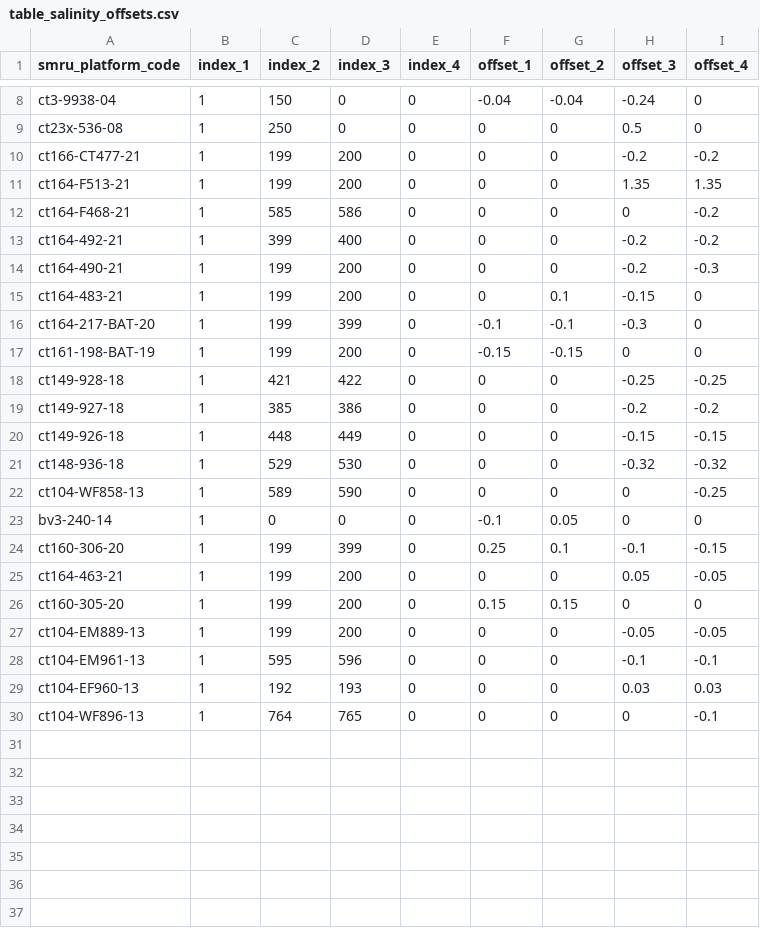
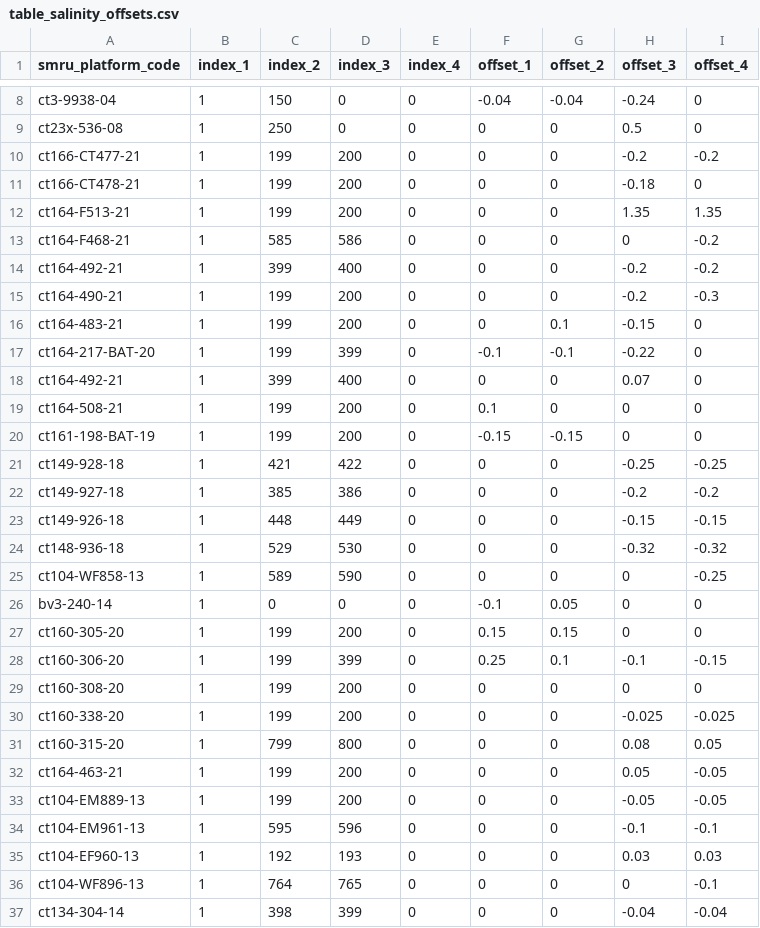
Before and after one commit to fabien-roquet/MEOP_process, a CSV file: table_salinity_offsets.csv, drawn as a sheet; only a part is shown, gaps mark what is left out.

```diff
--- a/table_salinity_offsets.csv
+++ b/table_salinity_offsets.csv
@@ -10,2 +10,3 @@ ct23x-536-08,1,250,0,0,0,0,0.5,0
 ct166-CT477-21,1,199,200,0,0,0,-0.2,-0.2
+ct166-CT478-21,1,199,200,0,0,0,-0.18,0
 ct164-F513-21,1,199,200,0,0,0,1.35,1.35
@@ -15,3 +16,5 @@ ct164-490-21,1,199,200,0,0,0,-0.2,-0.3
 ct164-483-21,1,199,200,0,0,0.1,-0.15,0
-ct164-217-BAT-20,1,199,399,0,-0.1,-0.1,-0.3,0
+ct164-217-BAT-20,1,199,399,0,-0.1,-0.1,-0.22,0
+ct164-492-21,1,399,400,0,0,0,0.07,0
+ct164-508-21,1,199,200,0,0.1,0,0,0
 ct161-198-BAT-19,1,199,200,0,-0.15,-0.15,0,0
@@ -23,5 +26,8 @@ ct104-WF858-13,1,589,590,0,0,0,0,-0.25
 bv3-240-14,1,0,0,0,-0.1,0.05,0,0
+ct160-305-20,1,199,200,0,0.15,0.15,0,0
 ct160-306-20,1,199,399,0,0.25,0.1,-0.1,-0.15
+ct160-308-20,1,199,200,0,0,0,0,0
+ct160-338-20,1,199,200,0,0,0,-0.025,-0.025
+ct160-315-20,1,799,800,0,0,0,0.08,0.05
 ct164-463-21,1,199,200,0,0,0,0.05,-0.05
-ct160-305-20,1,199,200,0,0.15,0.15,0,0
 ct104-EM889-13,1,199,200,0,0,0,-0.05,-0.05
@@ -30 +36,2 @@ ct104-EF960-13,1,192,193,0,0,0,0.03,0.03
 ct104-WF896-13,1,764,765,0,0,0,0,-0.1
+ct134-304-14,1,398,399,0,0,0,-0.04,-0.04
```
Also changed, not shown: table_coeff.csv, table_filter.csv, 1 other file.
